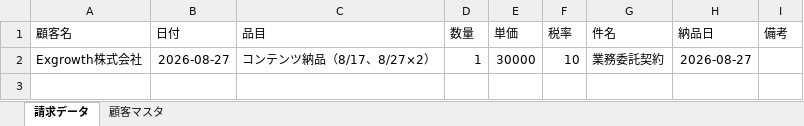
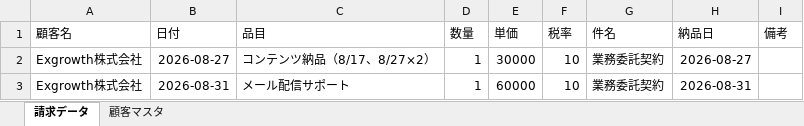
Before and after one commit to Todo2023/my-ai-agent, an Excel workbook: invoice_agent/exgrowth_202608.xlsx, sheet 請求データ, drawn as a sheet; values as stored, in another font and other column widths than the file's, no borders; the diff names each change by its address in the sheet, - before the commit and + after, or states it on an @@ line.

```diff
--- a/invoice_agent/exgrowth_202608.xlsx (sheet 請求データ)
+++ b/invoice_agent/exgrowth_202608.xlsx (sheet 請求データ)
+row 3: Exgrowth株式会社 | 2026-08-31 | メール配信サポート | 1 | 60000 | 10 | 業務委託契約 | 2026-08-31
```
